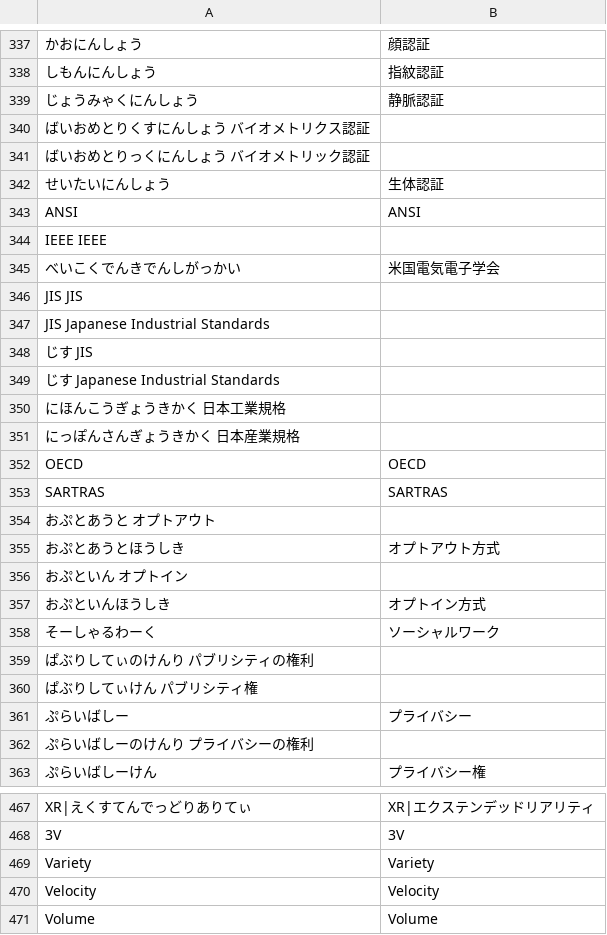
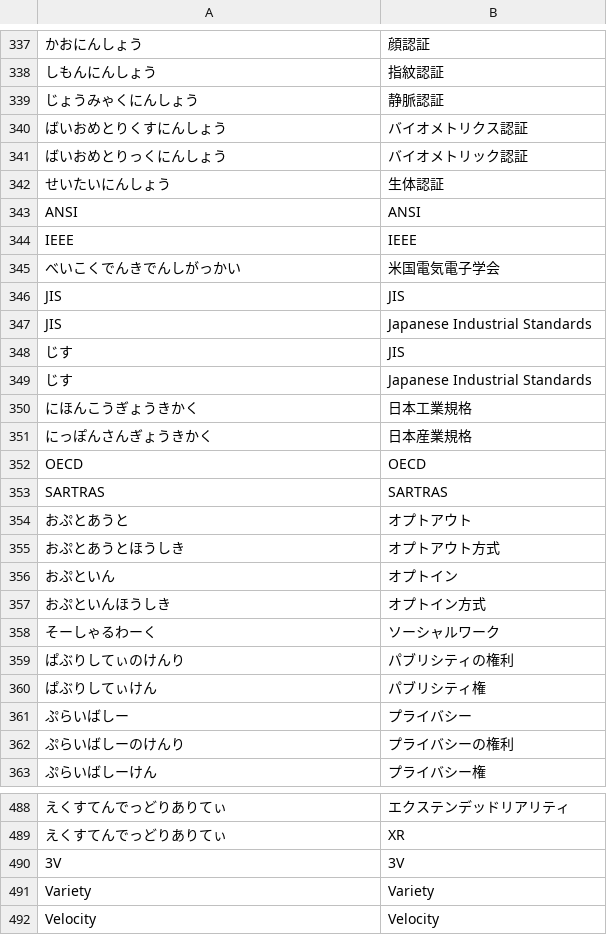
Before and after one commit to ssvp003/IDiME, a TSV file: src/IDiME.tsv (was src/IDiME_for_Meltype.tsv), drawn as a sheet; only a part is shown, gaps mark what is left out; the shorter side is filled out with more unchanged rows; removed rows and columns are numbered as before the commit, all else as after; the diff covers the shown part only; the diff names each change by its address in the sheet, - before the commit and + after, or states it on an @@ line.

```diff
--- a/src/IDiME_for_Meltype.tsv
+++ b/src/IDiME.tsv
-row 340: ばいおめとりくすにんしょう バイオメトリクス認証
-row 341: ばいおめとりっくにんしょう バイオメトリック認証
+row 340: ばいおめとりくすにんしょう | バイオメトリクス認証
+row 341: ばいおめとりっくにんしょう | バイオメトリック認証
-row 344: IEEE IEEE
+row 344: IEEE | IEEE
-row 346: JIS JIS
-row 347: JIS Japanese Industrial Standards
-row 348: じす JIS
-row 349: じす Japanese Industrial Standards
-row 350: にほんこうぎょうきかく 日本工業規格
-row 351: にっぽんさんぎょうきかく 日本産業規格
+row 346: JIS | JIS
+row 347: JIS | Japanese Industrial Standards
+row 348: じす | JIS
+row 349: じす | Japanese Industrial Standards
+row 350: にほんこうぎょうきかく | 日本工業規格
+row 351: にっぽんさんぎょうきかく | 日本産業規格
-row 354: おぷとあうと オプトアウト
+row 354: おぷとあうと | オプトアウト
-row 356: おぷといん オプトイン
+row 356: おぷといん | オプトイン
-row 359: ぱぶりしてぃのけんり パブリシティの権利
-row 360: ぱぶりしてぃけん パブリシティ権
+row 359: ぱぶりしてぃのけんり | パブリシティの権利
+row 360: ぱぶりしてぃけん | パブリシティ権
-row 362: ぷらいばしーのけんり プライバシーの権利
+row 362: ぷらいばしーのけんり | プライバシーの権利
-A488: XR|えくすてんでっどりありてぃ
+A488: えくすてんでっどりありてぃ
-B488: XR|エクステンデッドリアリティ
+B488: エクステンデッドリアリティ
+row 489: えくすてんでっどりありてぃ | XR
```
Also changed, not shown: 54 added rows and 34 removed rows elsewhere in this file, 1 other file.
